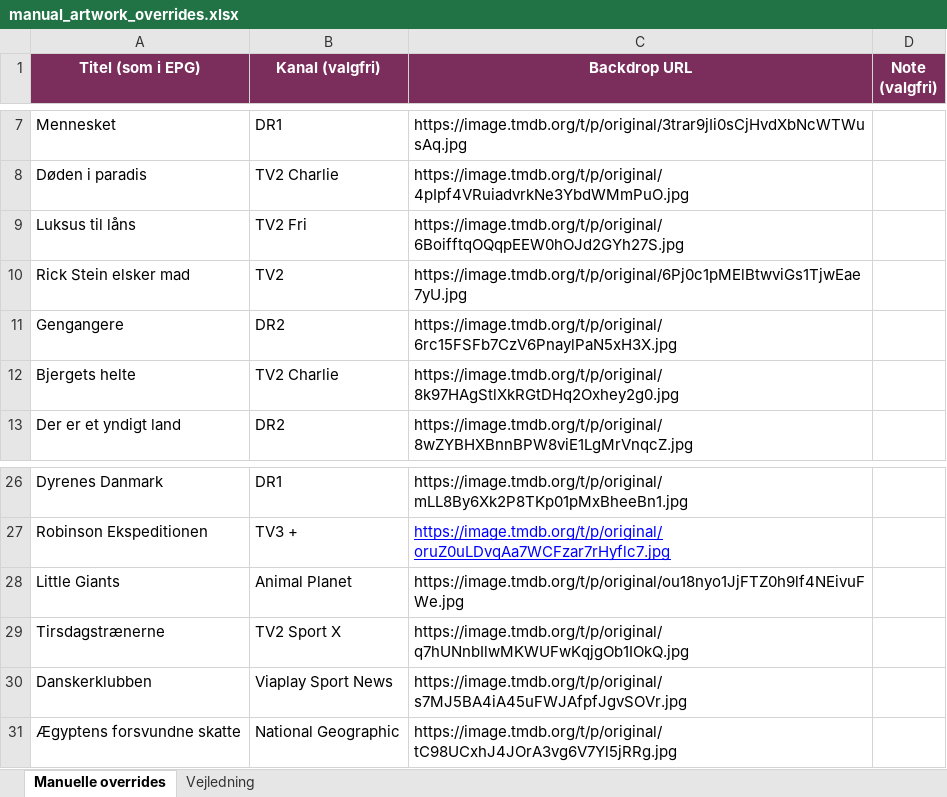
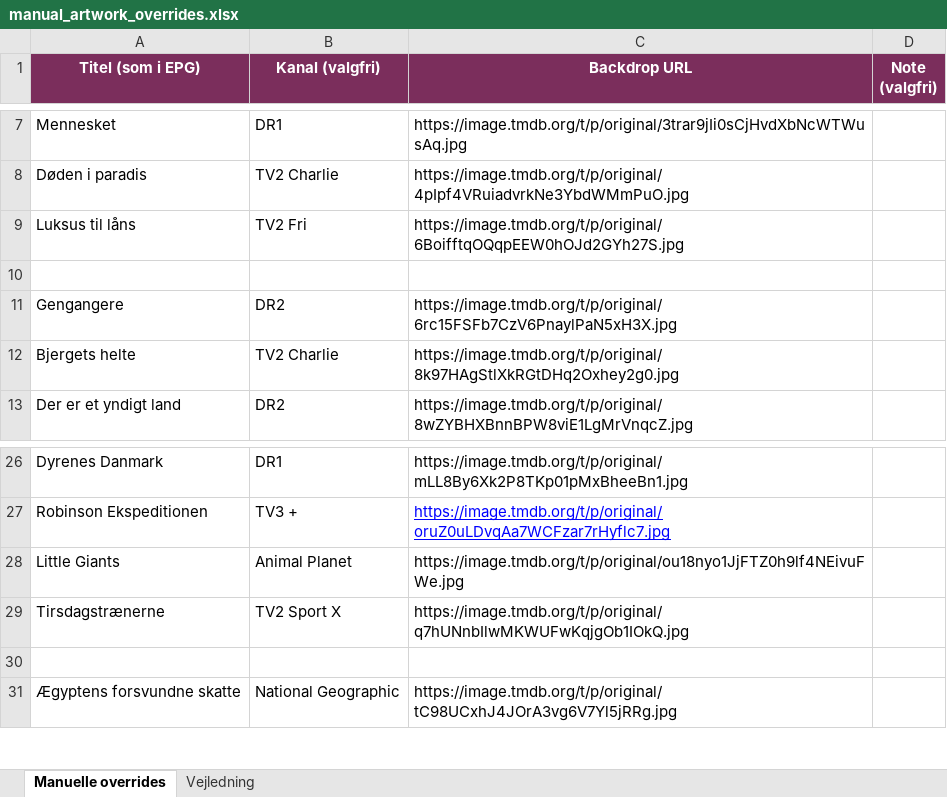
Before and after one commit to flanaganz/epgoal, an Excel workbook: data/manual_artwork_overrides.xlsx, sheet Manuelle overrides, drawn as a sheet; only a part is shown, gaps mark what is left out; values as stored, in another font and other column widths than the file's, no borders; the diff names each change by its address in the sheet, - before the commit and + after, or states it on an @@ line.

```diff
--- a/data/manual_artwork_overrides.xlsx (sheet Manuelle overrides)
+++ b/data/manual_artwork_overrides.xlsx (sheet Manuelle overrides)
-row 10: Rick Stein elsker mad | TV2 | https://image.tmdb.org/t/p/original/6Pj0c1pMElBtwviGs1TjwEae7yU.jpg
+row 10: (empty)
-row 30: Danskerklubben | Viaplay Sport News | https://image.tmdb.org/t/p/original/s7MJ5BA4iA45uFWJAfpfJgvSOVr.jpg
+row 30: (empty)
```
Also changed, not shown: data/danish_artwork_review.xlsx, 7 other files.
